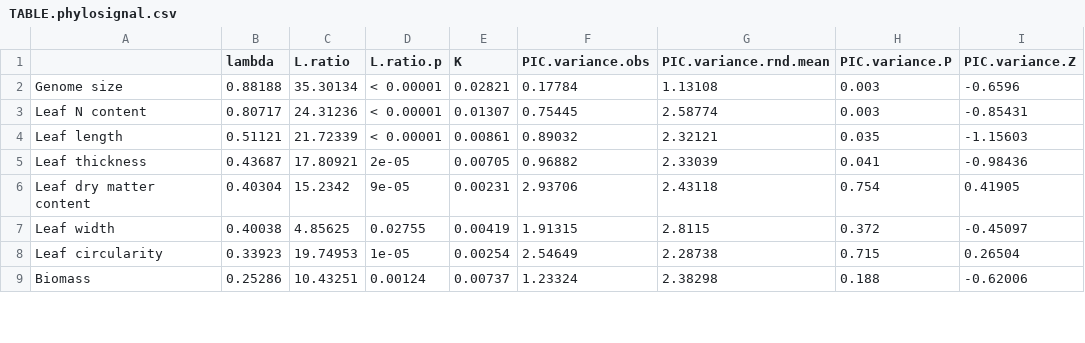
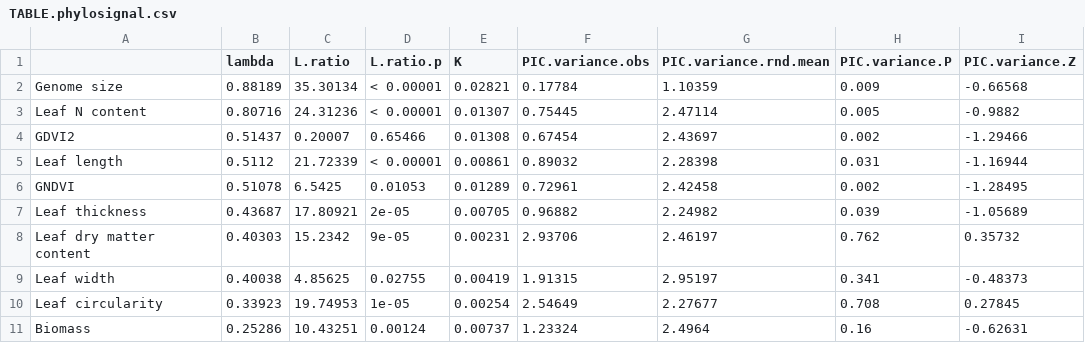
Before and after one commit to andrew-hipp/prairie-biomass-2018, a CSV file: OUT/TABLE.phylosignal.csv, drawn as a sheet; only a part is shown; the diff covers the shown part only.

Commit message:
column name updates

```diff
--- a/OUT/TABLE.phylosignal.csv
+++ b/OUT/TABLE.phylosignal.csv
@@ -1,9 +1,11 @@
 "","lambda","L.ratio","L.ratio.p","K","PIC.variance.obs","PIC.variance.rnd.mean","PIC.variance.P","PIC.variance.Z"
-"Genome size","0.88188","35.30134","< 0.00001",0.02821,0.17784,1.13108,0.003,-0.6596
-"Leaf N content","0.80717","24.31236","< 0.00001",0.01307,0.75445,2.58774,0.003,-0.85431
-"Leaf length","0.51121","21.72339","< 0.00001",0.00861,0.89032,2.32121,0.035,-1.15603
-"Leaf thickness","0.43687","17.80921","2e-05",0.00705,0.96882,2.33039,0.041,-0.98436
-"Leaf dry matter content","0.40304","15.2342","9e-05",0.00231,2.93706,2.43118,0.754,0.41905
-"Leaf width","0.40038","4.85625","0.02755",0.00419,1.91315,2.8115,0.372,-0.45097
-"Leaf circularity","0.33923","19.74953","1e-05",0.00254,2.54649,2.28738,0.715,0.26504
-"Biomass","0.25286","10.43251","0.00124",0.00737,1.23324,2.38298,0.188,-0.62006
+"Genome size","0.88189","35.30134","< 0.00001",0.02821,0.17784,1.10359,0.009,-0.66568
+"Leaf N content","0.80716","24.31236","< 0.00001",0.01307,0.75445,2.47114,0.005,-0.9882
+"GDVI2","0.51437","0.20007","0.65466",0.01308,0.67454,2.43697,0.002,-1.29466
+"Leaf length","0.5112","21.72339","< 0.00001",0.00861,0.89032,2.28398,0.031,-1.16944
+"GNDVI","0.51078","6.5425","0.01053",0.01289,0.72961,2.42458,0.002,-1.28495
+"Leaf thickness","0.43687","17.80921","2e-05",0.00705,0.96882,2.24982,0.039,-1.05689
+"Leaf dry matter content","0.40303","15.2342","9e-05",0.00231,2.93706,2.46197,0.762,0.35732
+"Leaf width","0.40038","4.85625","0.02755",0.00419,1.91315,2.95197,0.341,-0.48373
+"Leaf circularity","0.33923","19.74953","1e-05",0.00254,2.54649,2.27677,0.708,0.27845
+"Biomass","0.25286","10.43251","0.00124",0.00737,1.23324,2.4964,0.16,-0.62631
```
Also changed, not shown: 6 added rows, 8 removed rows and 19 edited cells elsewhere in this file, 5 other files.
